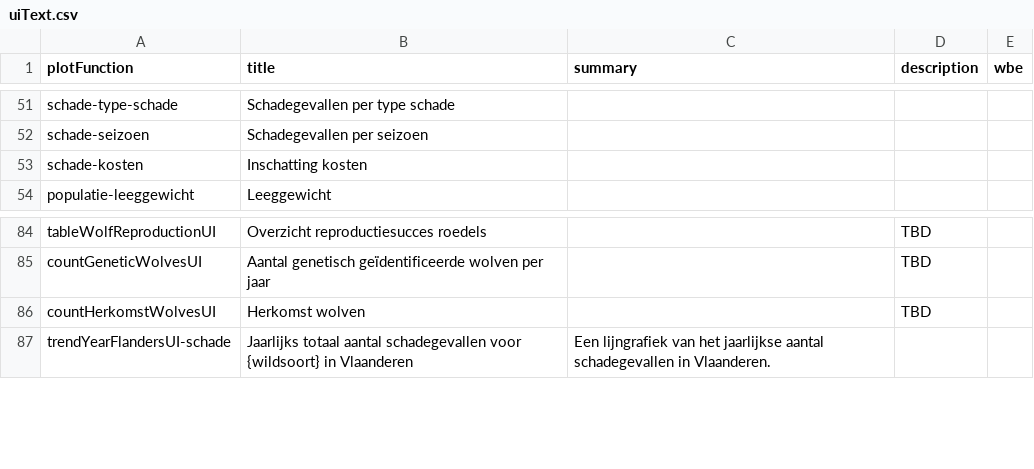
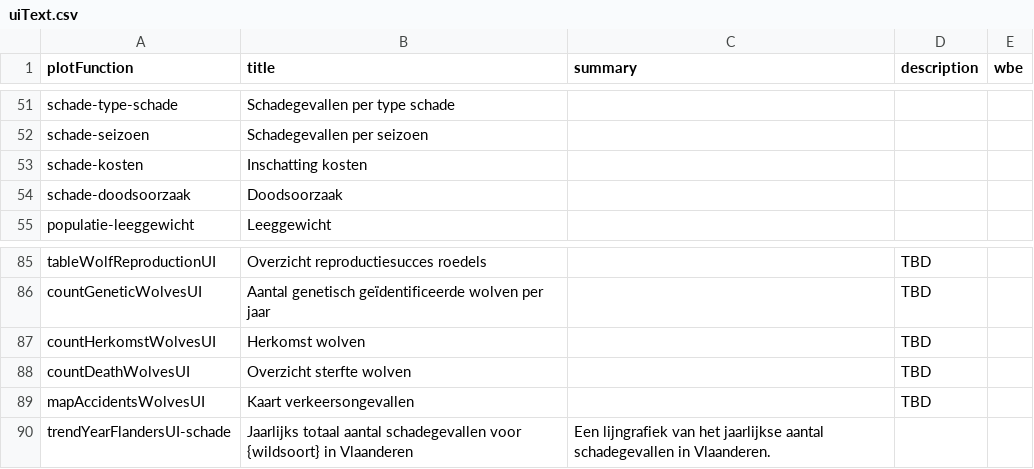
Before and after one commit to inbo/reporting-rshiny-grofwildjacht, a CSV file: reporting-grofwild/inst/extdata/uiText.csv, drawn as a sheet; only a part is shown, gaps mark what is left out; the diff names each change by its address in the sheet, - before the commit and + after, or states it on an @@ line.

Commit message:
feat #618 - schade-doodsoorzaak graph/map

```diff
--- a/reporting-grofwild/inst/extdata/uiText.csv
+++ b/reporting-grofwild/inst/extdata/uiText.csv
+row 54: schade-doodsoorzaak | Doodsoorzaak
+row 88: countDeathWolvesUI | Overzicht sterfte wolven |  | TBD
+row 89: mapAccidentsWolvesUI | Kaart verkeersongevallen |  | TBD
```
Also changed, not shown: 4 other files.
